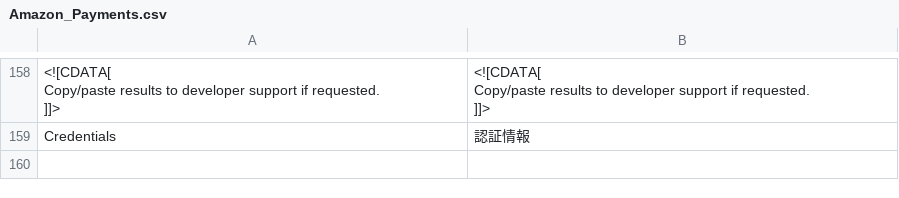
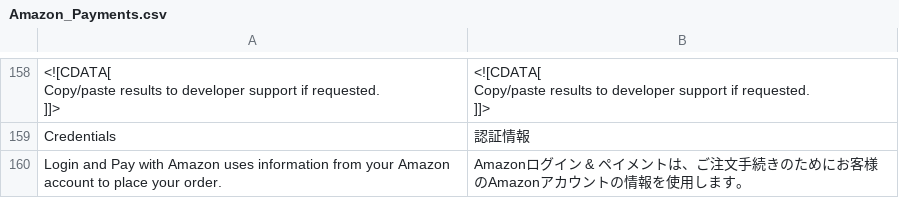
Before and after one commit to HirokazuNishi/amazon-payments-magento-plugin, a CSV file: app/locale/ja_JP/Amazon_Payments.csv, drawn as a sheet; only a part is shown, gaps mark what is left out.

Commit message:
add locale entry

```diff
--- a/app/locale/ja_JP/Amazon_Payments.csv
+++ b/app/locale/ja_JP/Amazon_Payments.csv
@@ -205 +205,2 @@
 "Credentials","認証情報"
+"Login and Pay with Amazon uses information from your Amazon account to place your order.","Amazonログイン & ペイメントは、ご注文手続きのためにお客様のAmazonアカウントの情報を使用します。"
```
